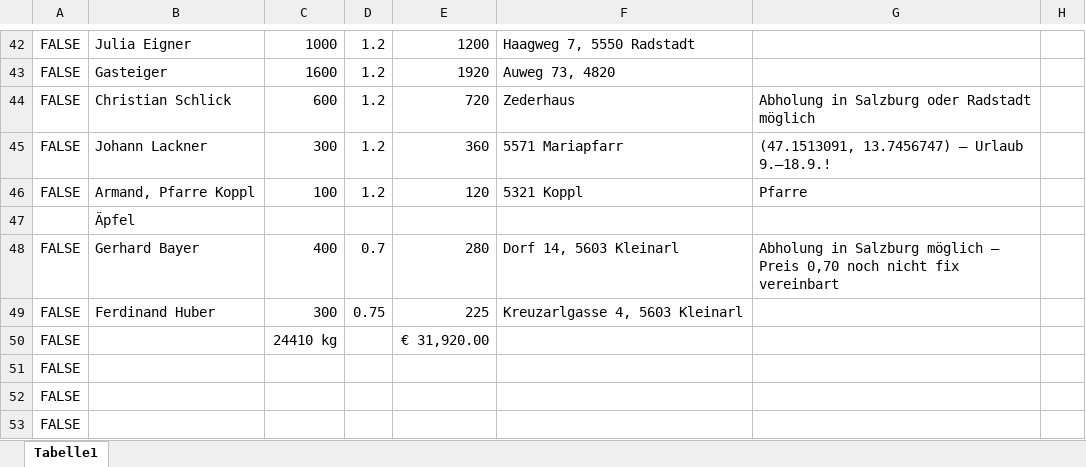
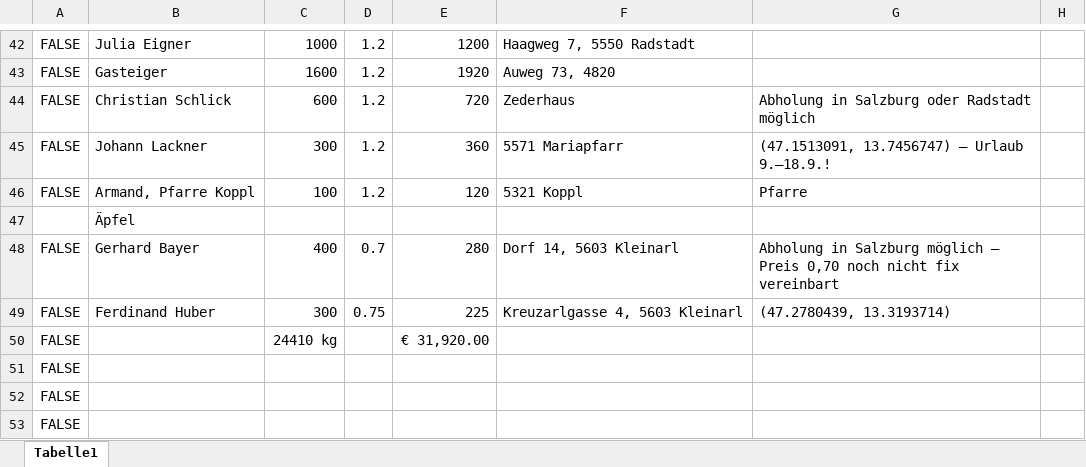
Before and after one commit to Dendak/mapa-rozvozu-ovoce, an Excel workbook: Obst.xlsx, sheet Tabelle1, drawn as a sheet; only a part is shown, gaps mark what is left out; values as stored, in another font and other column widths than the file's, no borders; conditional formats not drawn; the diff names each change by its address in the sheet, - before the commit and + after, or states it on an @@ line.

Commit message:
F. Huber: GPS centra Kleinarlu (Kreuzarlgasse v OSM neexistuje)

```diff
--- a/Obst.xlsx (sheet Tabelle1)
+++ b/Obst.xlsx (sheet Tabelle1)
-G49: (empty)
+G49: (47.2780439, 13.3193714)
```
